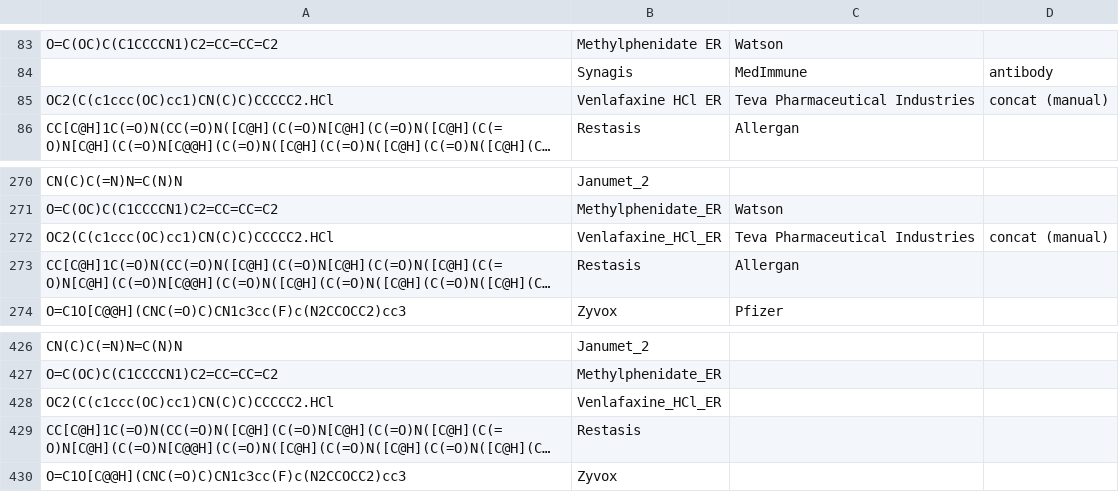
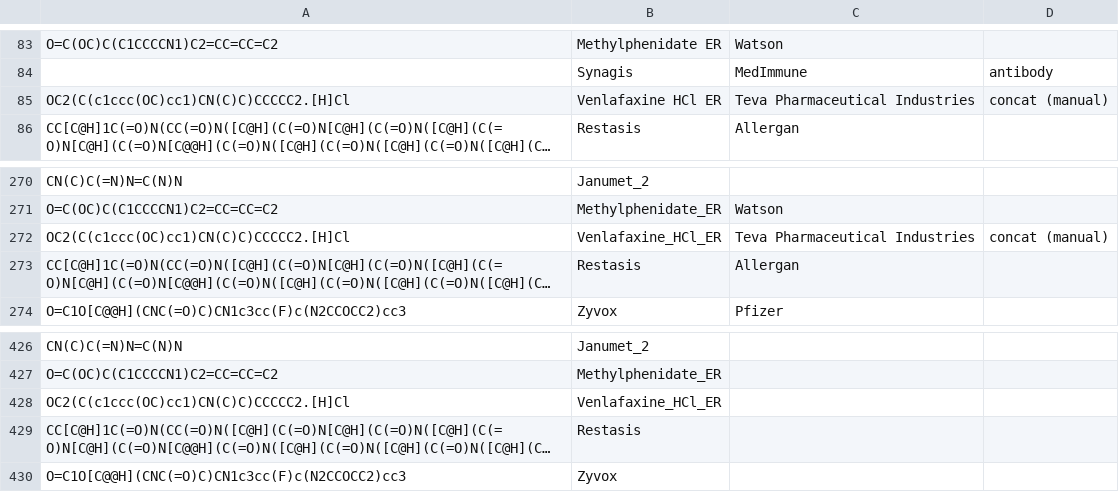
Before and after one commit to IanAWatson/Lilly-Medchem-Rules, a CSV file: doc_support/Wikipedia_WikiProject_Pharmacology_Top_200_US_Prescriptions_2011.csv, drawn as a sheet; only a part is shown, gaps mark what is left out; long unchanged cells end in …; the diff names each change by its address in the sheet, - before the commit and + after, or states it on an @@ line.

Commit message:
bugfix prescriptions list, syntax error
Both the .csv used to generate 200_Prescriptions_2011.smi, as well
as the .smi itself contained an erroneous description of an hydro-
chloride as ".HCl".  This however causes e.g., openbabel to work
beyond entry #65 while converting this file, e.g. into a .sdf.  By
this commit, both files now express the hydrochloride as ".[H]Cl
instead; which at least syntactically is correct.

```diff
--- a/doc_support/Wikipedia_WikiProject_Pharmacology_Top_200_US_Prescriptions_2011.csv
+++ b/doc_support/Wikipedia_WikiProject_Pharmacology_Top_200_US_Prescriptions_2011.csv
-A85: OC2(C(c1ccc(OC)cc1)CN(C)C)CCCCC2.HCl
+A85: OC2(C(c1ccc(OC)cc1)CN(C)C)CCCCC2.[H]Cl
-A272: OC2(C(c1ccc(OC)cc1)CN(C)C)CCCCC2.HCl
+A272: OC2(C(c1ccc(OC)cc1)CN(C)C)CCCCC2.[H]Cl
-A428: OC2(C(c1ccc(OC)cc1)CN(C)C)CCCCC2.HCl
+A428: OC2(C(c1ccc(OC)cc1)CN(C)C)CCCCC2.[H]Cl
```
Also changed, not shown: 1 other file.
